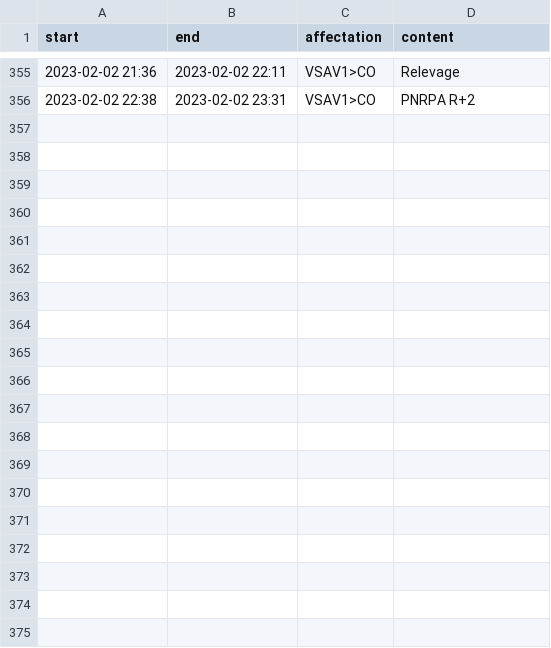
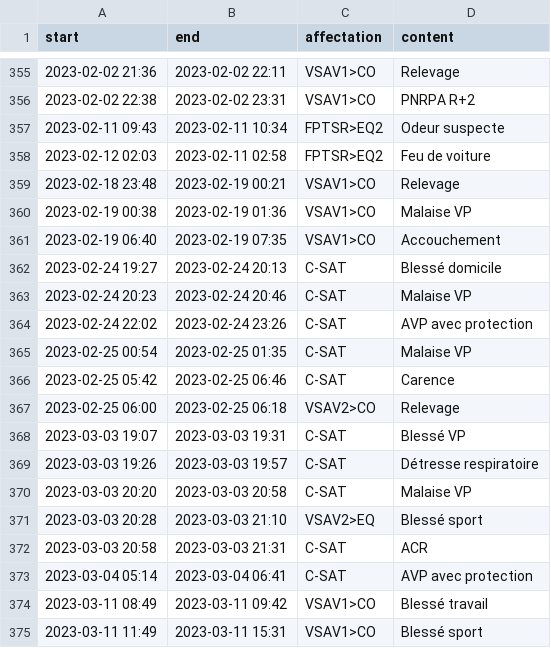
Before and after one commit to Mikaciu/Mikaciu.github.io, a CSV file: timeline/_data/source/interventions.csv, drawn as a sheet; only a part is shown, gaps mark what is left out; the diff covers the shown part only.

Commit message:
Update interventions

```diff
--- a/timeline/_data/source/interventions.csv
+++ b/timeline/_data/source/interventions.csv
@@ -356 +356,20 @@ start,end,affectation,content
 2023-02-02 22:38,2023-02-02 23:31,VSAV1>CO,PNRPA R+2
+2023-02-11 09:43,2023-02-11 10:34,FPTSR>EQ2,Odeur suspecte
+2023-02-12 02:03,2023-02-11 02:58,FPTSR>EQ2,Feu de voiture
+2023-02-18 23:48,2023-02-19 00:21,VSAV1>CO,Relevage
+2023-02-19 00:38,2023-02-19 01:36,VSAV1>CO,Malaise VP
+2023-02-19 06:40,2023-02-19 07:35,VSAV1>CO,Accouchement
+2023-02-24 19:27,2023-02-24 20:13,C-SAT,Blessé domicile
+2023-02-24 20:23,2023-02-24 20:46,C-SAT,Malaise VP
+2023-02-24 22:02,2023-02-24 23:26,C-SAT,AVP avec protection
+2023-02-25 00:54,2023-02-25 01:35,C-SAT,Malaise VP
+2023-02-25 05:42,2023-02-25 06:46,C-SAT,Carence
+2023-02-25 06:00,2023-02-25 06:18,VSAV2>CO,Relevage
+2023-03-03 19:07,2023-03-03 19:31,C-SAT,Blessé VP
+2023-03-03 19:26,2023-03-03 19:57,C-SAT,Détresse respiratoire
+2023-03-03 20:20,2023-03-03 20:58,C-SAT,Malaise VP
+2023-03-03 20:28,2023-03-03 21:10,VSAV2>EQ,Blessé sport
+2023-03-03 20:58,2023-03-03 21:31,C-SAT,ACR
+2023-03-04 05:14,2023-03-04 06:41,C-SAT,AVP avec protection
+2023-03-11 08:49,2023-03-11 09:42,VSAV1>CO,Blessé travail
+2023-03-11 11:49,2023-03-11 15:31,VSAV1>CO,Blessé sport
```
Also changed, not shown: 27 added rows and 1 edited cell elsewhere in this file, 1 other file.
